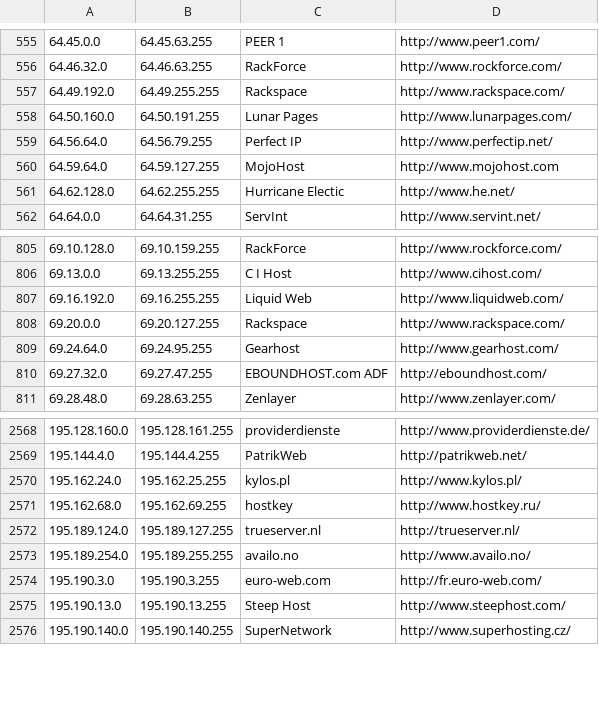
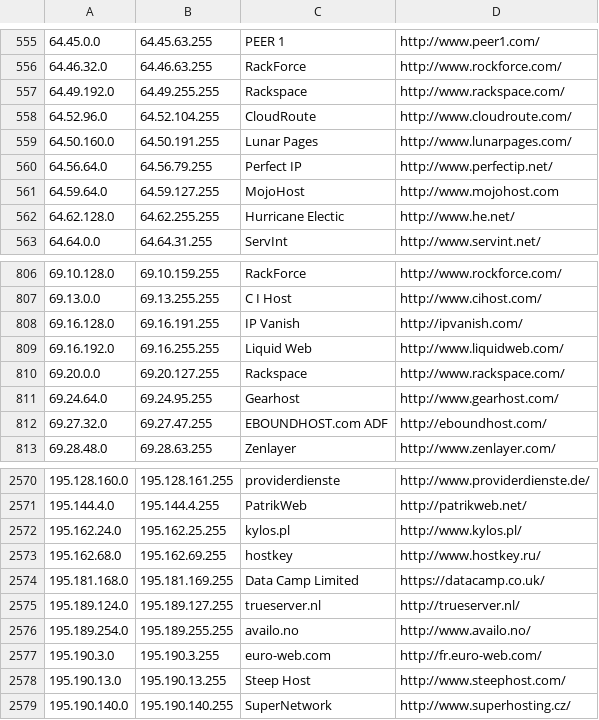
Before and after one commit to austintoot40/pokemon-showdown, a CSV file: config/datacenters.csv, drawn as a sheet; only a part is shown, gaps mark what is left out; the diff names each change by its address in the sheet, - before the commit and + after, or states it on an @@ line.

Commit message:
Datacenter: Add more ranges (#5129)

```diff
--- a/config/datacenters.csv
+++ b/config/datacenters.csv
+row 558: 64.52.96.0 | 64.52.104.255 | CloudRoute | http://www.cloudroute.com/
+row 808: 69.16.128.0 | 69.16.191.255 | IP Vanish | http://ipvanish.com/
+row 2574: 195.181.168.0 | 195.181.169.255 | Data Camp Limited | https://datacamp.co.uk/
```
